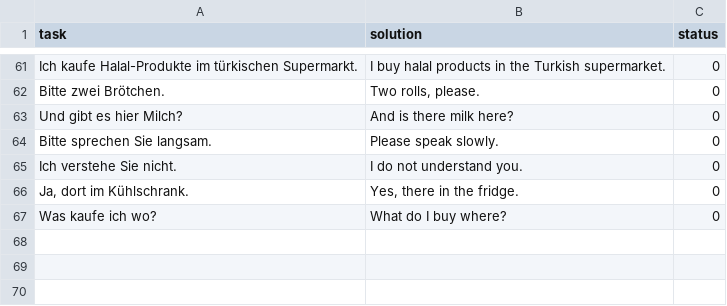
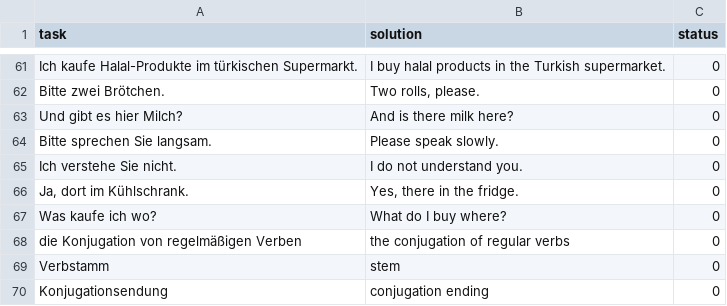
Before and after one commit to mourhafkz/mourhafkazzaz.github.io, a CSV file: data_raw/phrases.csv, drawn as a sheet; only a part is shown, gaps mark what is left out.

```diff
--- a/data_raw/phrases.csv
+++ b/data_raw/phrases.csv
@@ -67 +67,4 @@ Ich verstehe  Sie nicht.  ,I do not understand you.,0
 Was kaufe ich wo?,What do I buy where?,0
+die Konjugation von regelmäßigen Verben,the conjugation of regular verbs,0
+Verbstamm,stem,0
+Konjugationsendung,conjugation ending,0
```
Also changed, not shown: data_raw/articles.csv, 6 other files.
